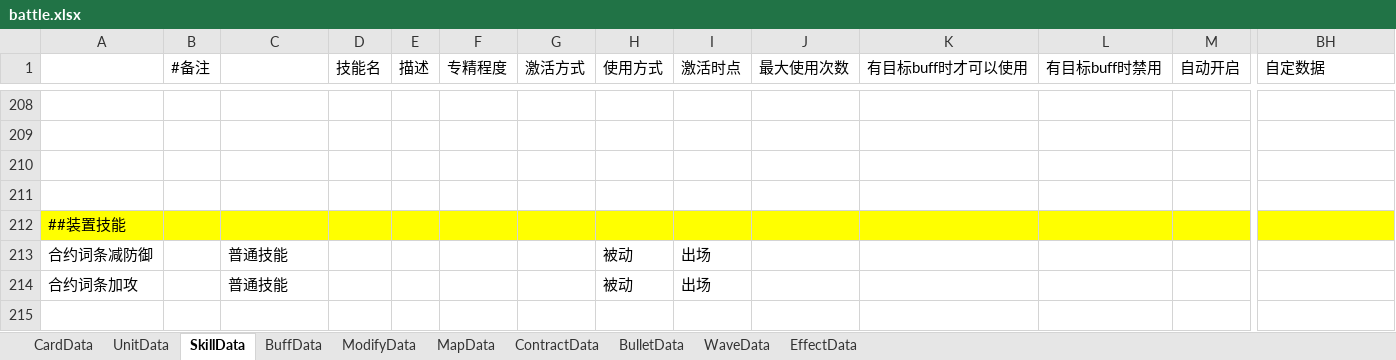
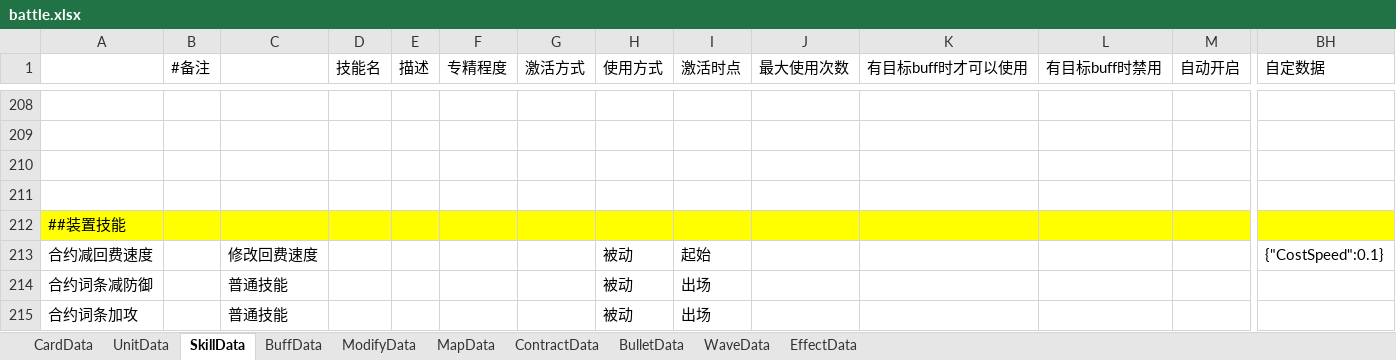
Before and after one commit to Mikez06/Arknight--, an Excel workbook: Excel/battle.xlsx, sheet SkillData, drawn as a sheet; only a part is shown, gaps mark what is left out; values as stored, in another font and other column widths than the file's, no borders; rows hold the shown columns only; the diff names each change by its address in the sheet, - before the commit and + after, or states it on an @@ line.

```diff
--- a/Excel/battle.xlsx (sheet SkillData)
+++ b/Excel/battle.xlsx (sheet SkillData)
+row 213: 合约减回费速度 |  | 修改回费速度 |  |  |  |  | 被动 | 起始 |  |  |  |  | {"CostSpeed":0.1}
```
Also changed, not shown: sheet BuffData, sheet ContractData, 19 other files.
